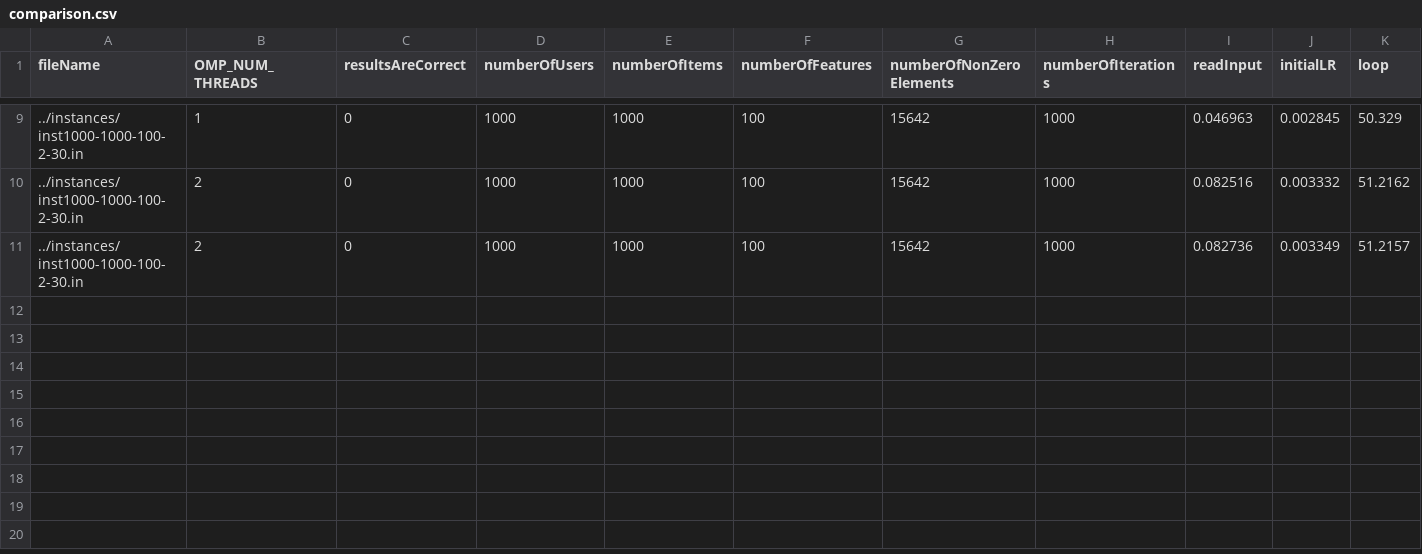
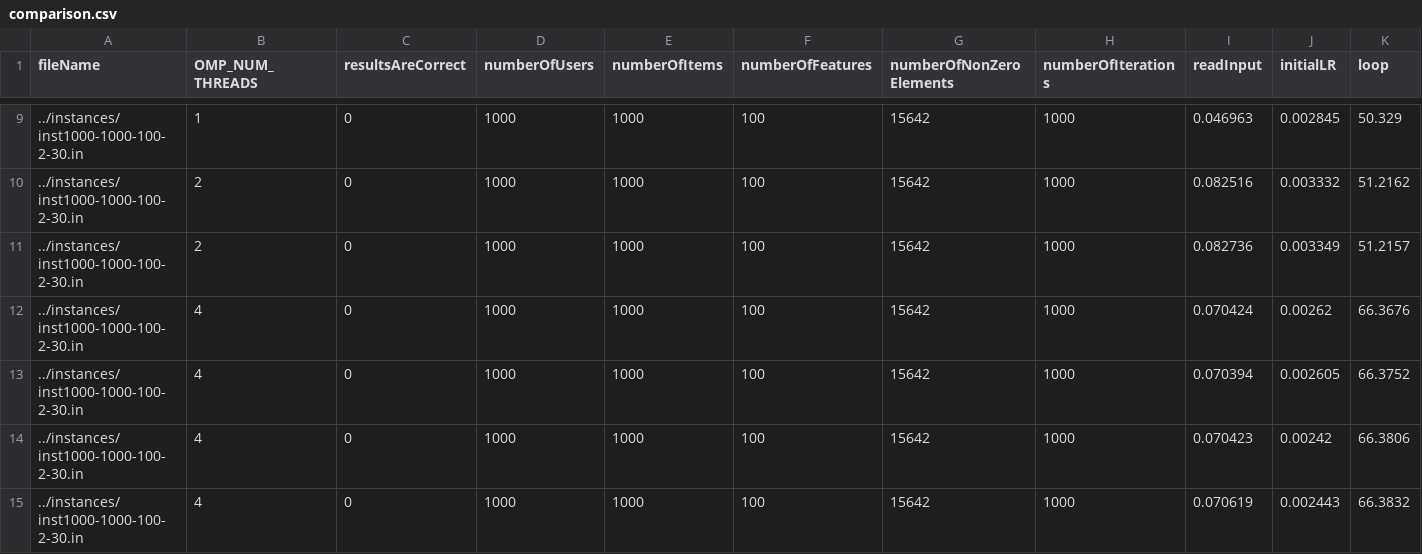
Before and after one commit to pedrorio/parallel_and_distributed_computing, a CSV file: helpers/comparison.csv, drawn as a sheet; only a part is shown, gaps mark what is left out; rows hold the shown columns only; the diff names each change by its address in the sheet, - before the commit and + after, or states it on an @@ line.

```diff
--- a/helpers/comparison.csv
+++ b/helpers/comparison.csv
+row 12: ../instances/inst1000-1000-100-2-30.in | 4 | 0 | 1000 | 1000 | 100 | 15642 | 1000 | 0.070424 | 0.00262 | 66.3676
+row 13: ../instances/inst1000-1000-100-2-30.in | 4 | 0 | 1000 | 1000 | 100 | 15642 | 1000 | 0.070394 | 0.002605 | 66.3752
+row 14: ../instances/inst1000-1000-100-2-30.in | 4 | 0 | 1000 | 1000 | 100 | 15642 | 1000 | 0.070423 | 0.00242 | 66.3806
+row 15: ../instances/inst1000-1000-100-2-30.in | 4 | 0 | 1000 | 1000 | 100 | 15642 | 1000 | 0.070619 | 0.002443 | 66.3832
```
Also changed, not shown: 1 other file.
